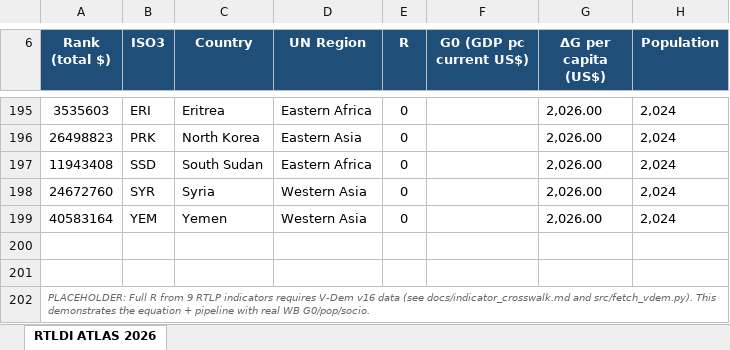
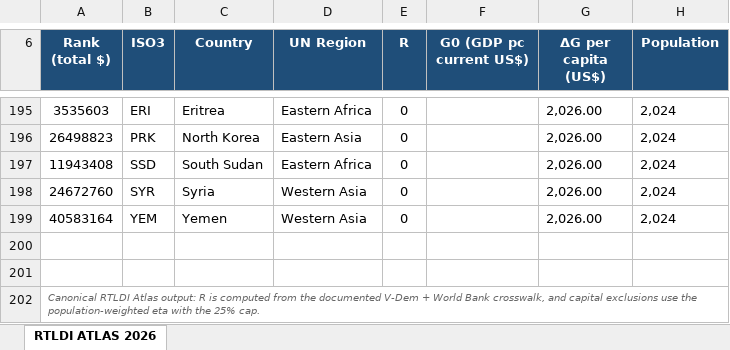
Before and after one commit to SJAH9/rtldi-atlas, an Excel workbook: outputs/atlas/rtl_di_atlas_un_members_2026.xlsx, sheet RTLDI ATLAS 2026, drawn as a sheet; only a part is shown, gaps mark what is left out; values as stored, in another font and other column widths than the file's, no borders; the diff names each change by its address in the sheet, - before the commit and + after, or states it on an @@ line.

Commit message:
Scrub alternate web atlas pipeline and enforce canonical HTML data

```diff
--- a/outputs/atlas/rtl_di_atlas_un_members_2026.xlsx (sheet RTLDI ATLAS 2026)
+++ b/outputs/atlas/rtl_di_atlas_un_members_2026.xlsx (sheet RTLDI ATLAS 2026)
-A202 (Rank (total $)): PLACEHOLDER: Full R from 9 RTLP indicators requires V-Dem v16 data (see docs/indicator_crosswalk.md and src/fetch_vdem.py). This demonstrates the equation + pipeline with real WB G0/pop/socio.
+A202 (Rank (total $)): Canonical RTLDI Atlas output: R is computed from the documented V-Dem + World Bank crosswalk, and capital exclusions use the population-weighted eta with the 25% cap.
```
Also changed, not shown: 10 other files.
